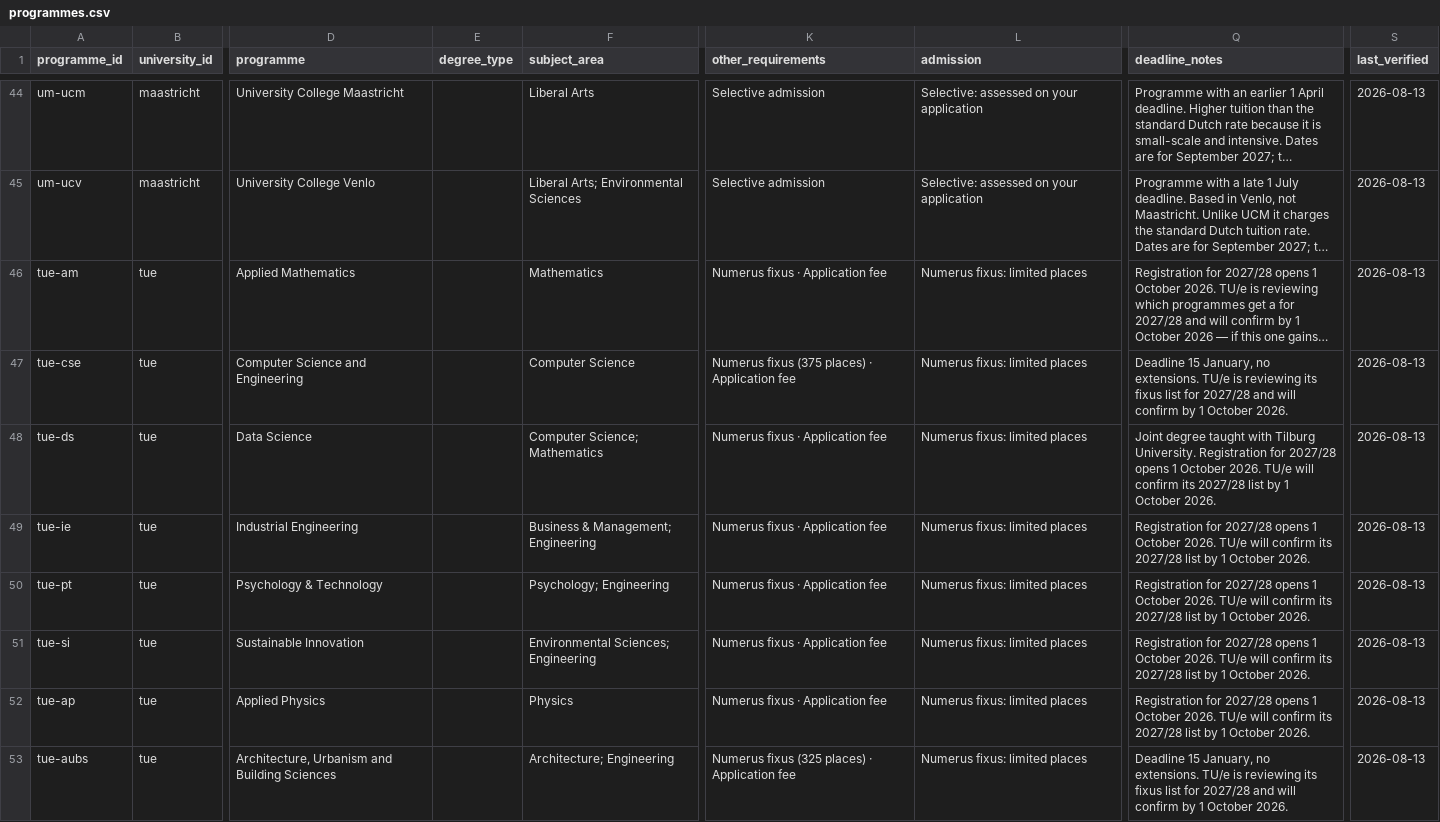
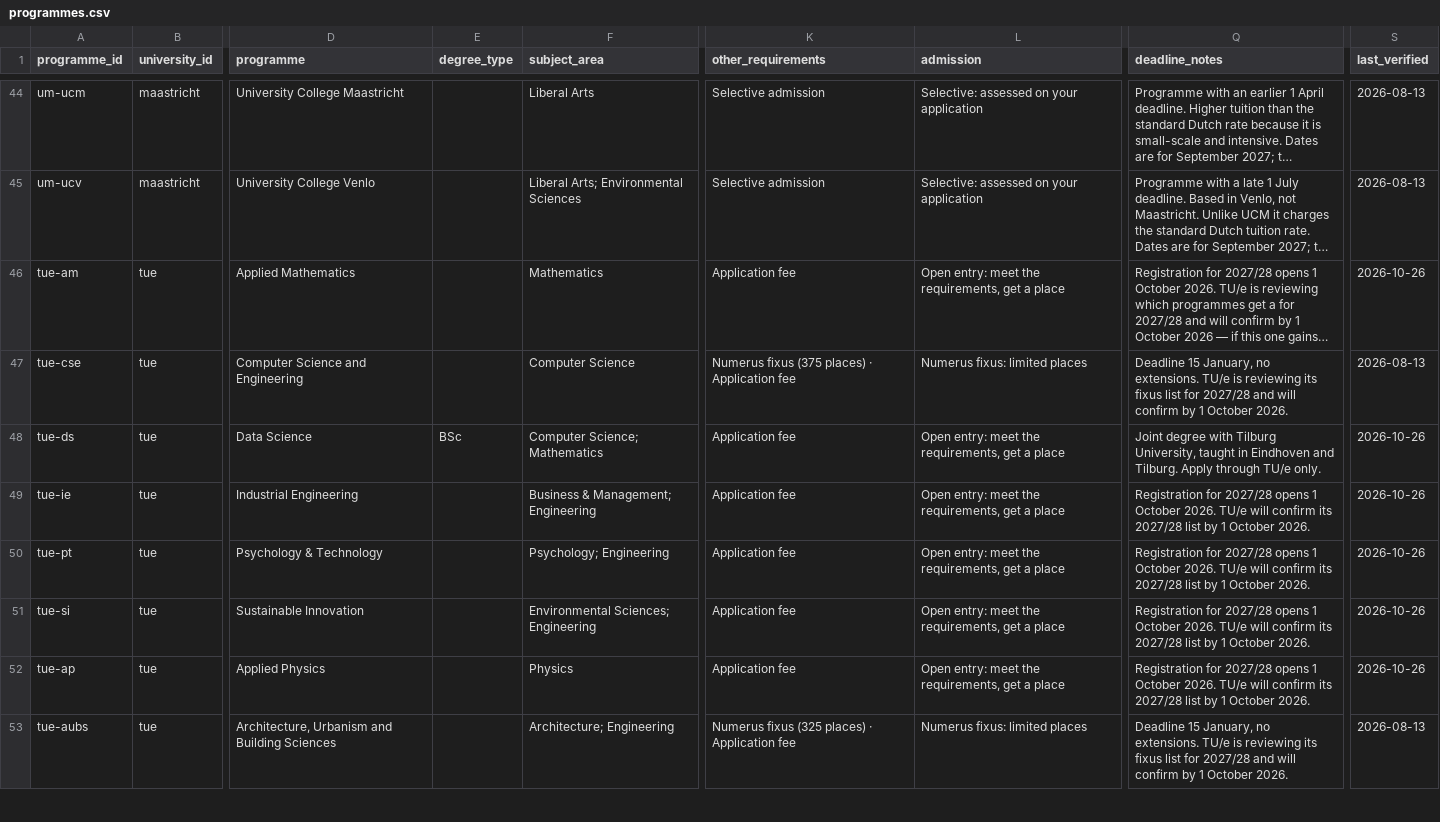
Before and after one commit to kpolacik/ib-university-finder, a CSV file: data/programmes.csv, drawn as a sheet; only a part is shown, gaps mark what is left out; long unchanged cells end in …; the diff covers the shown part only; the diff names each change by its address in the sheet, - before the commit and + after, or states it on an @@ line.

Commit message:
Merge two duplicate programmes; correct TU/e admission for 2027-28
lei-polsci folded into lei-iro: Leiden teaches Political Science in English
only as International Relations and Organisations ("the numerus fixus has
been set at a total of 400 students"; selection "average grades ... (30%),
your score in the online assessment (70%)"; "early application deadline (15
January)").

tb-datascience folded into tue-ds: "The application and admission procedure
for this joint program is done exclusively via Eindhoven University of
Technology (TU/e)" (Tilburg).

TU/e: every row said numerus fixus. tue.nl/en/education/bachelor-college/
selection: "For the academic year 2027-2028 ... programs with selection:
Architecture, Urbanism and Building Sciences; Computer Science and
Engineering; Mechanical Engineering; Chemical Engineering and Chemistry
(only for the English track). Application is possible ... until 15 January
2027". The other nine are now open entry; Chemical Engineering and
Chemistry gets the 15 January deadline.

1299 programmes. tools/merge-duplicates-2026-10-26.mjs.

```diff
--- a/data/programmes.csv
+++ b/data/programmes.csv
-K46 (other_requirements): Numerus fixus · Application fee
+K46 (other_requirements): Application fee
-L46 (admission): Numerus fixus: limited places
+L46 (admission): Open entry: meet the requirements, get a place
-S46 (last_verified): 2026-08-13
+S46 (last_verified): 2026-10-26
-E48 (degree_type): (empty)
+E48 (degree_type): BSc
-K48:K52 (other_requirements): Numerus fixus · Application fee
+K48:K52 (other_requirements): Application fee
-L48:L52 (admission): Numerus fixus: limited places
+L48:L52 (admission): Open entry: meet the requirements, get a place
-Q48 (deadline_notes): Joint degree taught with Tilburg University. Registration for 2027/28 opens 1 October 2026. TU/e will confirm its 2027/28 list by 1 October 2026.
+Q48 (deadline_notes): Joint degree with Tilburg University, taught in Eindhoven and Tilburg. Apply through TU/e only.
-S48:S52 (last_verified): 2026-08-13
+S48:S52 (last_verified): 2026-10-26
```
Also changed, not shown: 2 removed rows and 15 edited cells elsewhere in this file, 4 other files.
